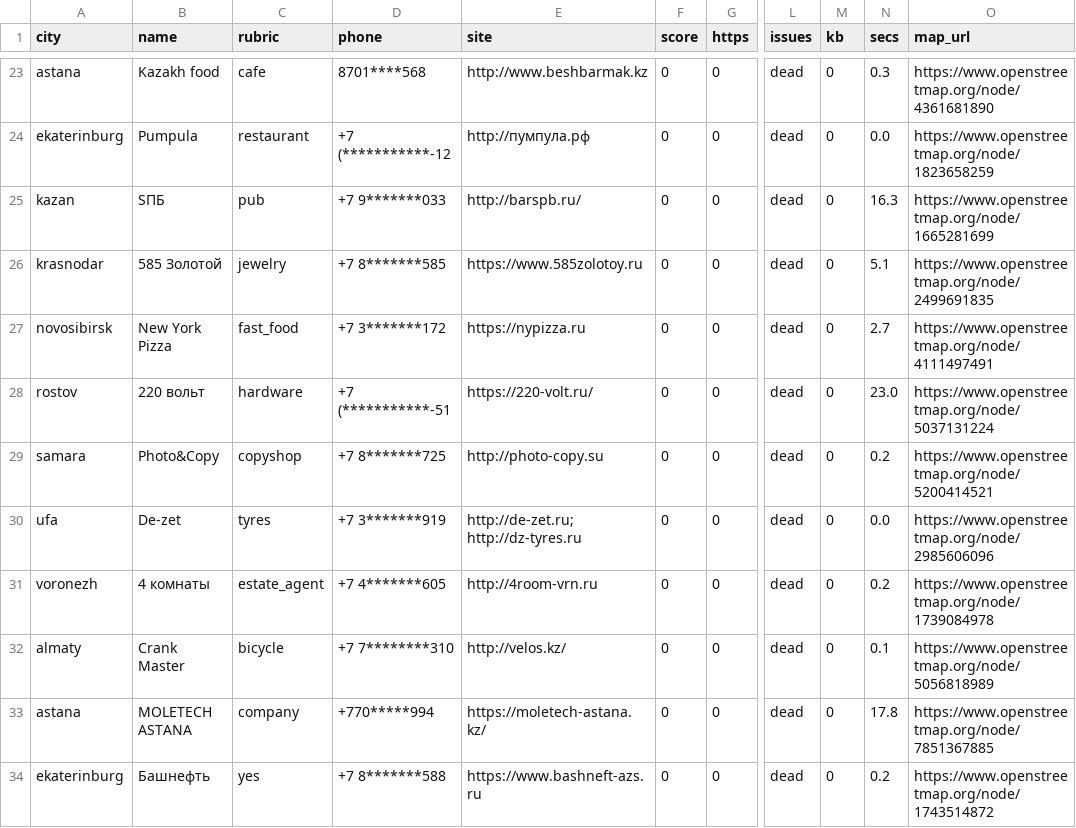
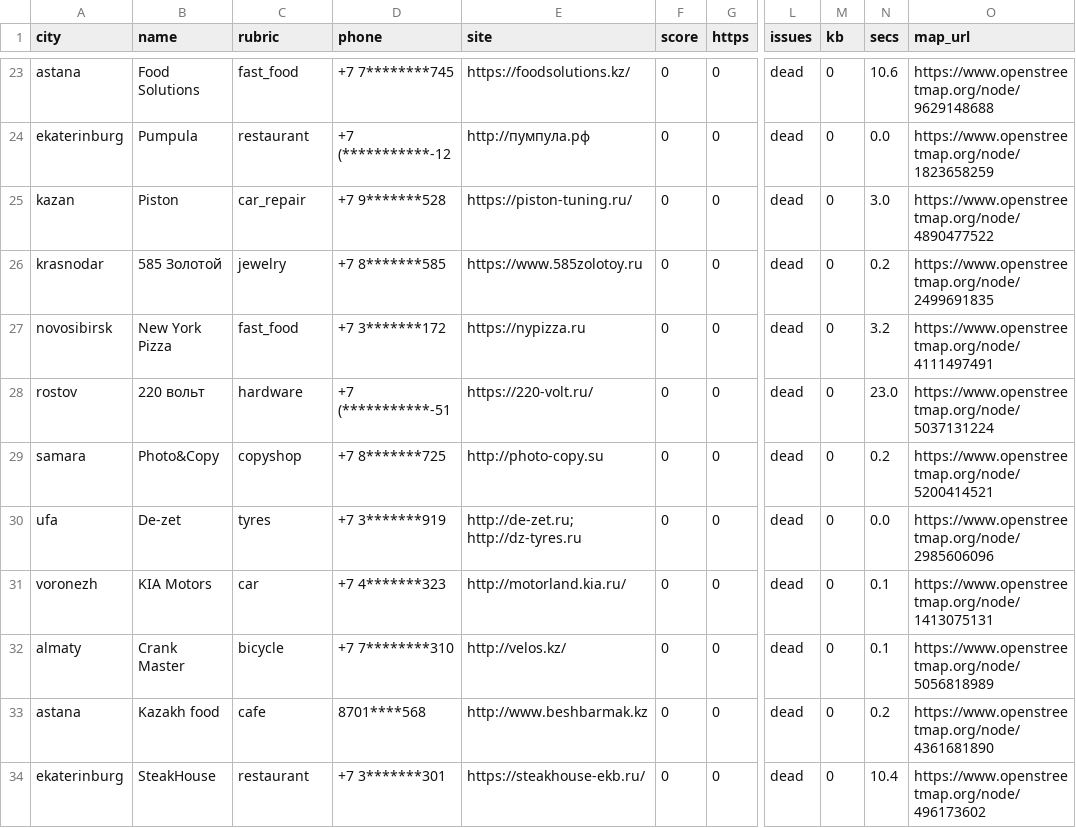
Before and after one commit to mytab0r/localled-leads, a CSV file: sites-sample.csv, drawn as a sheet; only a part is shown, gaps mark what is left out; the diff covers the shown part only; the diff names each change by its address in the sheet, - before the commit and + after, or states it on an @@ line.

```diff
--- a/sites-sample.csv
+++ b/sites-sample.csv
-B23 (name): Kazakh food
+B23 (name): Food Solutions
-C23 (rubric): cafe
+C23 (rubric): fast_food
-D23 (phone): 8701****568
+D23 (phone): +7 7********745
-E23 (site): http://www.beshbarmak.kz
+E23 (site): https://foodsolutions.kz/
-N23 (secs): 0.3
+N23 (secs): 10.6
-O23 (map_url): https://www.openstreetmap.org/node/4361681890
+O23 (map_url): https://www.openstreetmap.org/node/9629148688
-B25 (name): SПБ
+B25 (name): Piston
-C25 (rubric): pub
+C25 (rubric): car_repair
-D25 (phone): +7 9*******033
+D25 (phone): +7 9*******528
-E25 (site): http://barspb.ru/
+E25 (site): https://piston-tuning.ru/
-N25 (secs): 16.3
+N25 (secs): 3.0
-O25 (map_url): https://www.openstreetmap.org/node/1665281699
+O25 (map_url): https://www.openstreetmap.org/node/4890477522
-N26 (secs): 5.1
+N26 (secs): 0.2
-N27 (secs): 2.7
+N27 (secs): 3.2
-B31 (name): 4 комнаты
+B31 (name): KIA Motors
-C31 (rubric): estate_agent
+C31 (rubric): car
-D31 (phone): +7 4*******605
+D31 (phone): +7 4*******323
-E31 (site): http://4room-vrn.ru
+E31 (site): http://motorland.kia.ru/
-N31 (secs): 0.2
+N31 (secs): 0.1
-O31 (map_url): https://www.openstreetmap.org/node/1739084978
+O31 (map_url): https://www.openstreetmap.org/node/1413075131
-B33 (name): MOLETECH ASTANA
+B33 (name): Kazakh food
-C33 (rubric): company
+C33 (rubric): cafe
-D33 (phone): +770*****994
+D33 (phone): 8701****568
-E33 (site): https://moletech-astana.kz/
+E33 (site): http://www.beshbarmak.kz
-N33 (secs): 17.8
+N33 (secs): 0.2
-O33 (map_url): https://www.openstreetmap.org/node/7851367885
+O33 (map_url): https://www.openstreetmap.org/node/4361681890
-B34 (name): Башнефть
+B34 (name): SteakHouse
-C34 (rubric): yes
+C34 (rubric): restaurant
-D34 (phone): +7 8*******588
+D34 (phone): +7 3*******301
-E34 (site): https://www.bashneft-azs.ru
+E34 (site): https://steakhouse-ekb.ru/
-N34 (secs): 0.2
+N34 (secs): 10.4
-O34 (map_url): https://www.openstreetmap.org/node/1743514872
+O34 (map_url): https://www.openstreetmap.org/node/496173602
```
Also changed, not shown: 43 edited cells elsewhere in this file, 2 other files.
